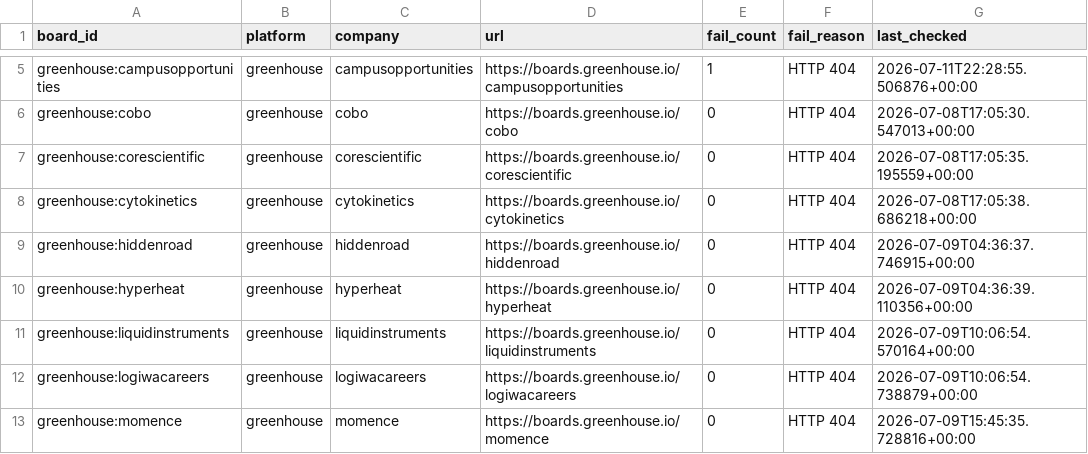
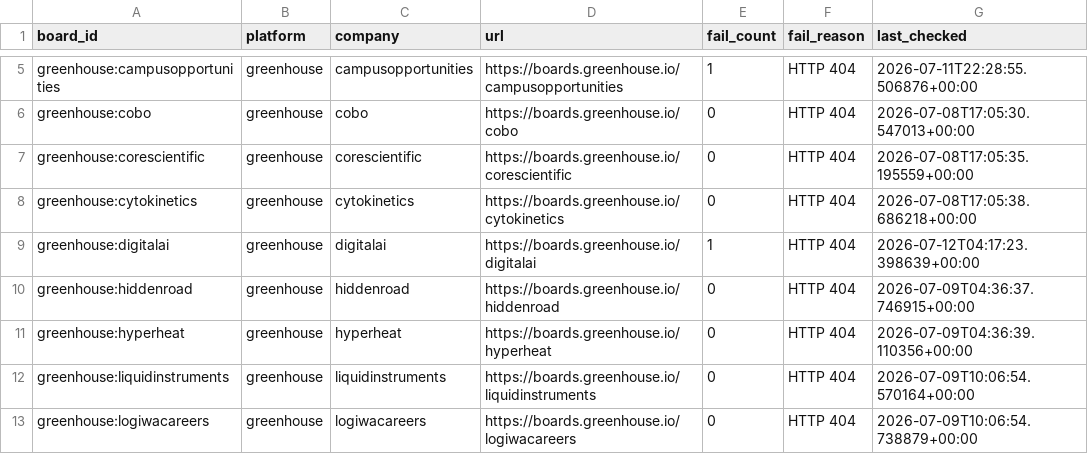
Before and after one commit to chandalagufus/job, a CSV file: state/gha-dead_boards_broad_non_workday.csv, drawn as a sheet; only a part is shown, gaps mark what is left out; the shorter side is filled out with more unchanged rows.

```diff
--- a/state/gha-dead_boards_broad_non_workday.csv
+++ b/state/gha-dead_boards_broad_non_workday.csv
@@ -8,2 +8,3 @@ greenhouse:corescientific,greenhouse,corescientific,https://boards.greenhouse.io
 greenhouse:cytokinetics,greenhouse,cytokinetics,https://boards.greenhouse.io/cytokinetics,0,HTTP 404,2026-07-08T17:05:38.686218+00:00
+greenhouse:digitalai,greenhouse,digitalai,https://boards.greenhouse.io/digitalai,1,HTTP 404,2026-07-12T04:17:23.398639+00:00
 greenhouse:hiddenroad,greenhouse,hiddenroad,https://boards.greenhouse.io/hiddenroad,0,HTTP 404,2026-07-09T04:36:37.746915+00:00
```
Also changed, not shown: 1 other file.
